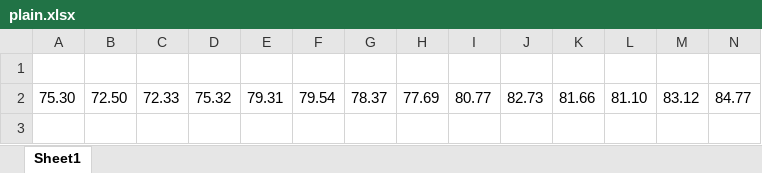
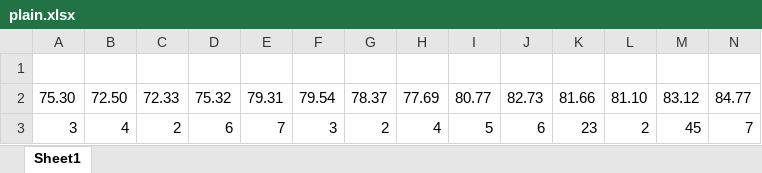
Before and after one commit to dshvedchenko/ml2023_lab4a, an Excel workbook: data/plain.xlsx, sheet Sheet1, drawn as a sheet; only a part is shown; values as stored, in another font and other column widths than the file's, no borders; rows hold the shown columns only; the diff names each change by its address in the sheet, - before the commit and + after, or states it on an @@ line.

Commit message:
add ability to supply row to read data from

```diff
--- a/data/plain.xlsx (sheet Sheet1)
+++ b/data/plain.xlsx (sheet Sheet1)
+row 3: 3 | 4 | 2 | 6 | 7 | 3 | 2 | 4 | 5 | 6 | 23 | 2 | 45 | 7
```
Also changed, not shown: 4 other files.
